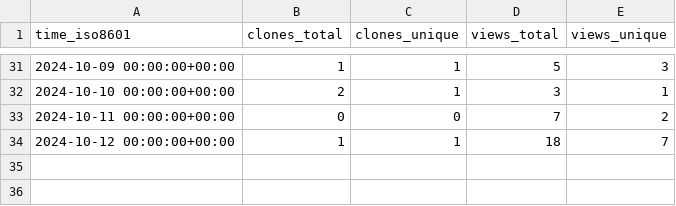
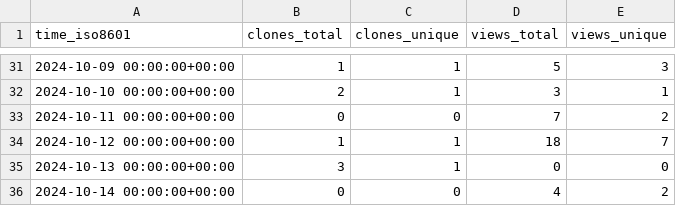
Before and after one commit to legorovers/pirover_simulator, a CSV file: legorovers/pirover_simulator/ghrs-data/views_clones_aggregate.csv, drawn as a sheet; only a part is shown, gaps mark what is left out; the diff names each change by its address in the sheet, - before the commit and + after, or states it on an @@ line.

```diff
--- a/legorovers/pirover_simulator/ghrs-data/views_clones_aggregate.csv
+++ b/legorovers/pirover_simulator/ghrs-data/views_clones_aggregate.csv
+row 35: 2024-10-13 00:00:00+00:00 | 3 | 1 | 0 | 0
+row 36: 2024-10-14 00:00:00+00:00 | 0 | 0 | 4 | 2
```
Also changed, not shown: 1 other file.
